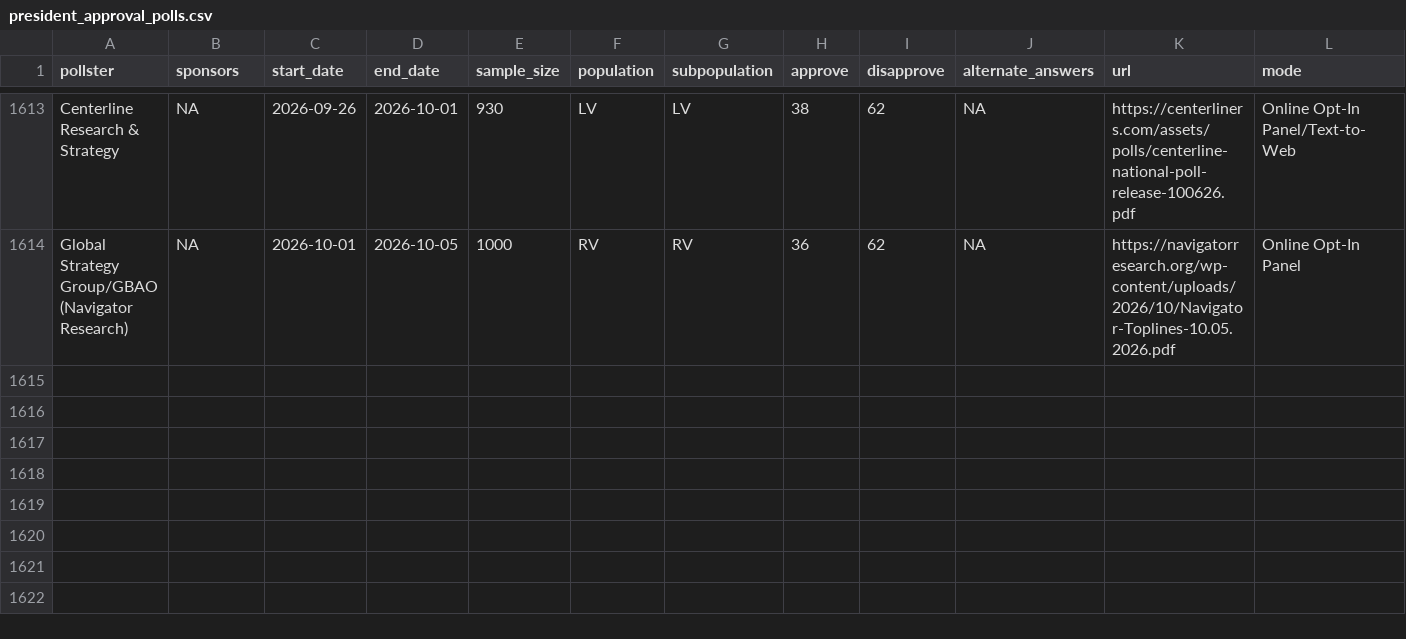
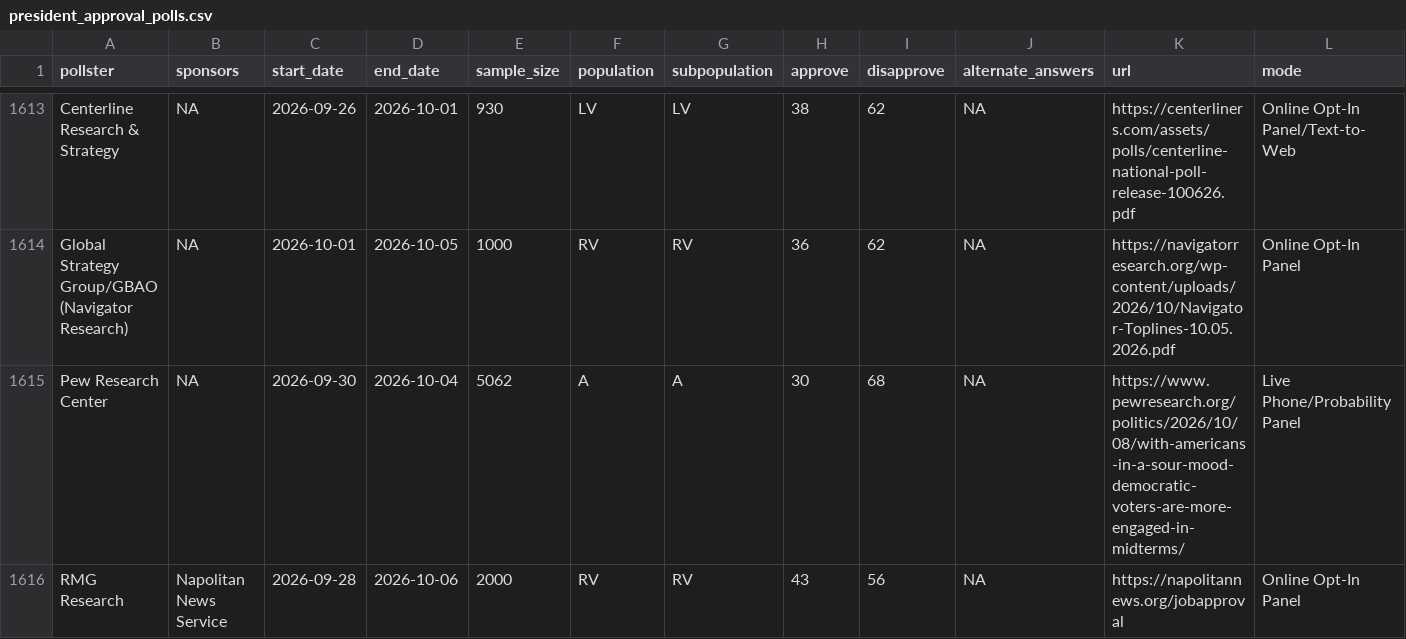
Before and after one commit to Hackquantumcpp/snoutcounter-backend, a CSV file: data/president_approval_polls.csv, drawn as a sheet; only a part is shown, gaps mark what is left out; rows hold the shown columns only; the diff names each change by its address in the sheet, - before the commit and + after, or states it on an @@ line.

```diff
--- a/data/president_approval_polls.csv
+++ b/data/president_approval_polls.csv
+row 1615: Pew Research Center | NA | 2026-09-30 | 2026-10-04 | 5062 | A | A | 30 | 68 | NA | https://www.pewresearch.org/politics/2026/10/08/with-americans-in-a-sour-mood-democratic-voters-are-more-engaged-in-midterms/ | Live Phone/Probability Panel
+row 1616: RMG Research | Napolitan News Service | 2026-09-28 | 2026-10-06 | 2000 | RV | RV | 43 | 56 | NA | https://napolitannews.org/jobapproval | Online Opt-In Panel
```
Also changed, not shown: averages/generic_ballot.csv, averages/presidential_RV_approval.csv, 5 other files.
